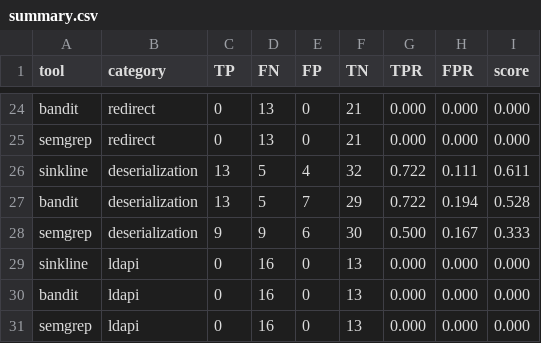
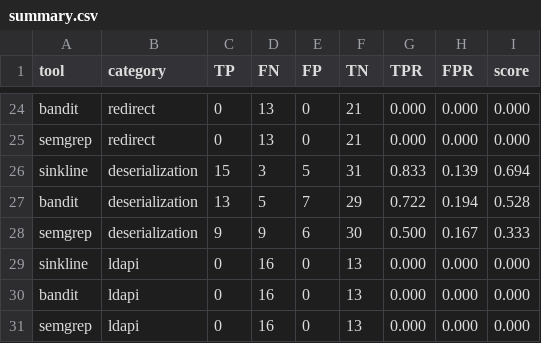
Before and after one commit to samiali38183/sinkline, a CSV file: bench/external/results/v0.4.1/summary.csv, drawn as a sheet; only a part is shown, gaps mark what is left out; removed rows and columns are numbered as before the commit, all else as after; the diff covers the shown part only; the diff names each change by its address in the sheet, - before the commit and + after, or states it on an @@ line.

```diff
--- a/bench/external/results/v0.4.1/summary.csv
+++ b/bench/external/results/v0.4.1/summary.csv
-row 26: sinkline | deserialization | 13 | 5 | 4 | 32 | 0.722 | 0.111 | 0.611
+row 26: sinkline | deserialization | 15 | 3 | 5 | 31 | 0.833 | 0.139 | 0.694
```
Also changed, not shown: 5 added rows, 5 removed rows and 16 edited cells elsewhere in this file, bench/external/results/v0.4.1/per_test.csv, 7 other files.
